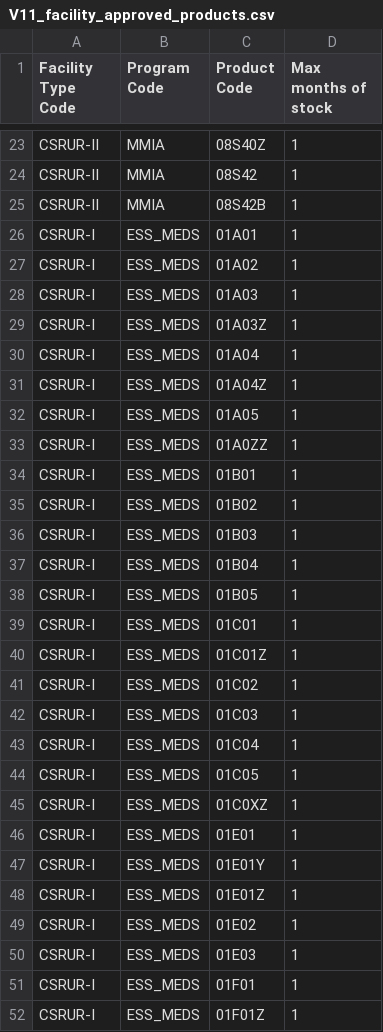
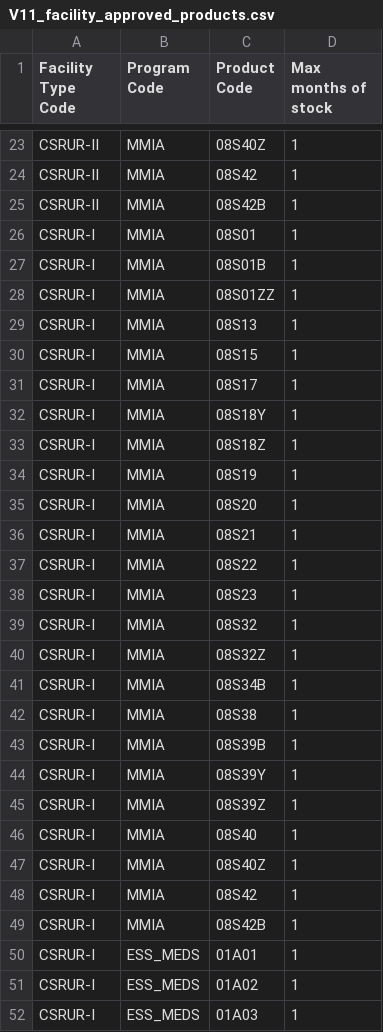
Before and after one commit to SIGLUS/lmis-moz, a CSV file: data/csv/qa/V11_facility_approved_products.csv, drawn as a sheet; only a part is shown, gaps mark what is left out; the shorter side is filled out with more unchanged rows; the diff covers the shown part only.

```diff
--- a/data/csv/qa/V11_facility_approved_products.csv
+++ b/data/csv/qa/V11_facility_approved_products.csv
@@ -25,2 +25,26 @@ CSRUR-II,MMIA,08S42,1
 CSRUR-II,MMIA,08S42B,1
+CSRUR-I,MMIA,08S01,1
+CSRUR-I,MMIA,08S01B,1
+CSRUR-I,MMIA,08S01ZZ,1
+CSRUR-I,MMIA,08S13,1
+CSRUR-I,MMIA,08S15,1
+CSRUR-I,MMIA,08S17,1
+CSRUR-I,MMIA,08S18Y,1
+CSRUR-I,MMIA,08S18Z,1
+CSRUR-I,MMIA,08S19,1
+CSRUR-I,MMIA,08S20,1
+CSRUR-I,MMIA,08S21,1
+CSRUR-I,MMIA,08S22,1
+CSRUR-I,MMIA,08S23,1
+CSRUR-I,MMIA,08S32,1
+CSRUR-I,MMIA,08S32Z,1
+CSRUR-I,MMIA,08S34B,1
+CSRUR-I,MMIA,08S38,1
+CSRUR-I,MMIA,08S39B,1
+CSRUR-I,MMIA,08S39Y,1
+CSRUR-I,MMIA,08S39Z,1
+CSRUR-I,MMIA,08S40,1
+CSRUR-I,MMIA,08S40Z,1
+CSRUR-I,MMIA,08S42,1
+CSRUR-I,MMIA,08S42B,1
 CSRUR-I,ESS_MEDS,01A01,1
```
Also changed, not shown: 24 removed rows elsewhere in this file, data/csv/qa/V10_program_products.csv.
